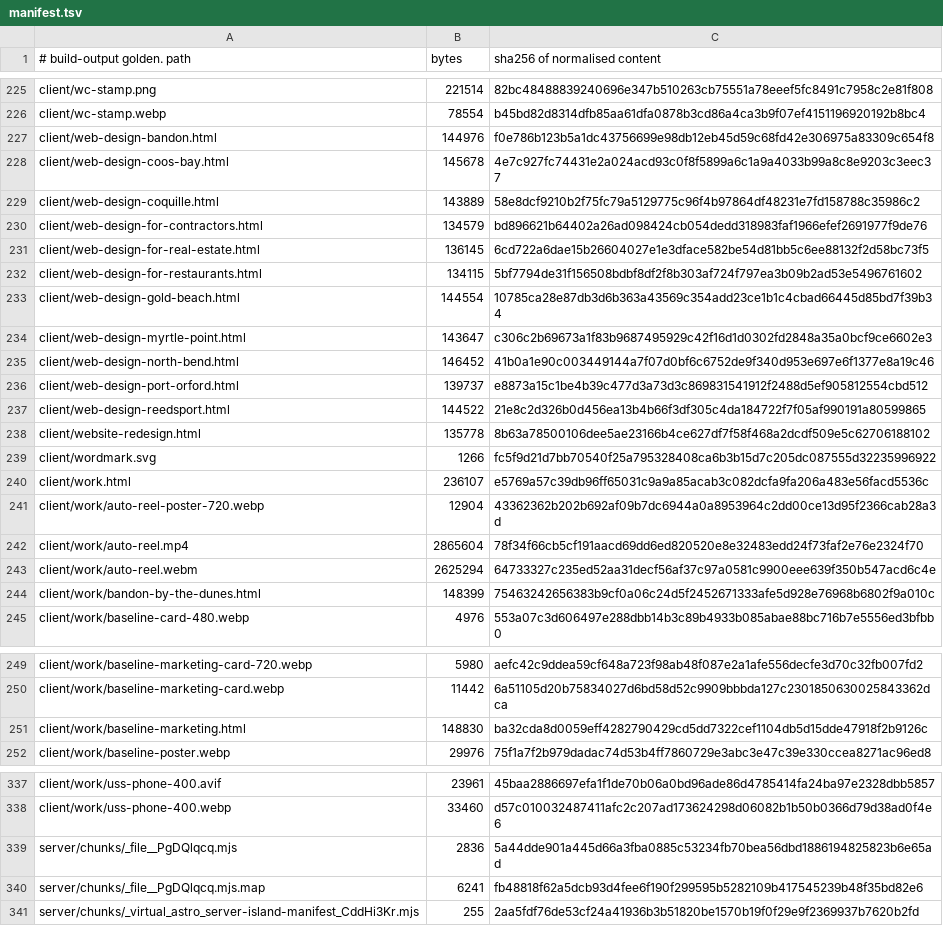
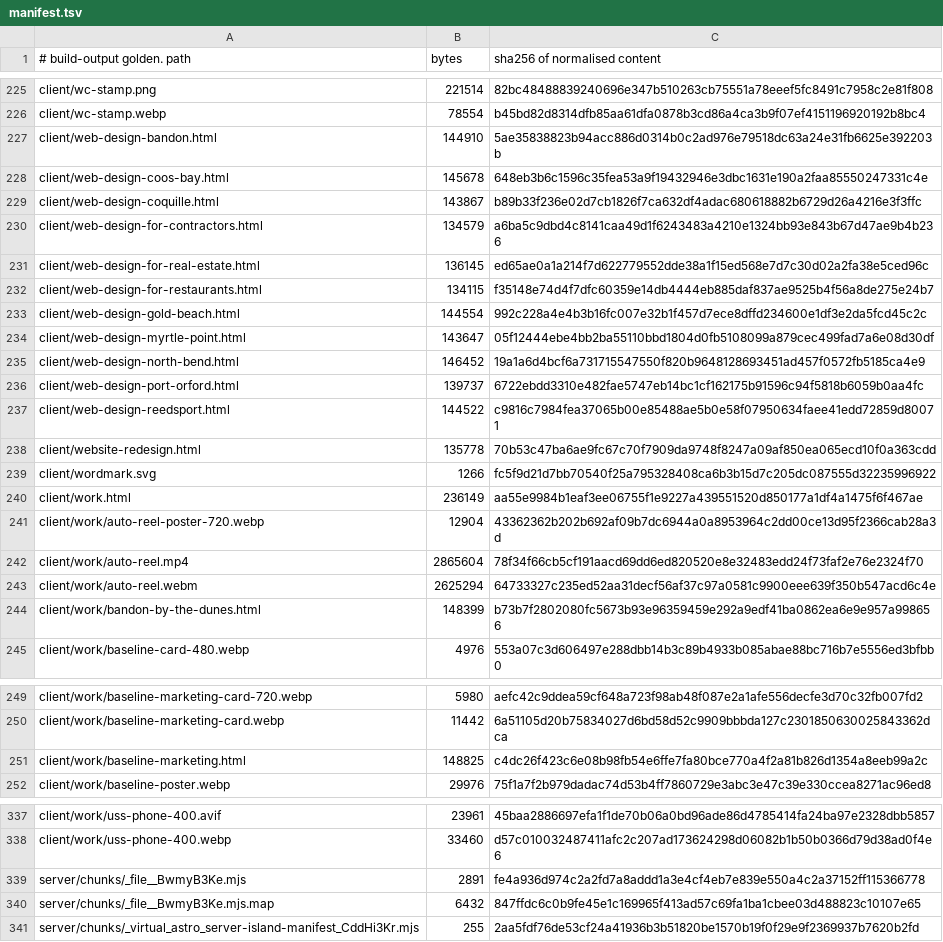
Before and after one commit to Preston2012/winterscode, a TSV file: .goldens/manifest.tsv, drawn as a sheet; only a part is shown, gaps mark what is left out; the diff covers the shown part only.

```diff
--- a/.goldens/manifest.tsv
+++ b/.goldens/manifest.tsv
@@ -226,16 +226,16 @@ client/wc-stamp.png	221514	82bc48488839240696e347b510263cb75551a78eeef5fc8491c79
 client/wc-stamp.webp	78554	b45bd82d8314dfb85aa61dfa0878b3cd86a4ca3b9f07ef4151196920192b8bc4
-client/web-design-bandon.html	144976	f0e786b123b5a1dc43756699e98db12eb45d59c68fd42e306975a83309c654f8
-client/web-design-coos-bay.html	145678	4e7c927fc74431e2a024acd93c0f8f5899a6c1a9a4033b99a8c8e9203c3eec37
-client/web-design-coquille.html	143889	58e8dcf9210b2f75fc79a5129775c96f4b97864df48231e7fd158788c35986c2
-client/web-design-for-contractors.html	134579	bd896621b64402a26ad098424cb054dedd318983faf1966efef2691977f9de76
-client/web-design-for-real-estate.html	136145	6cd722a6dae15b26604027e1e3dface582be54d81bb5c6ee88132f2d58bc73f5
-client/web-design-for-restaurants.html	134115	5bf7794de31f156508bdbf8df2f8b303af724f797ea3b09b2ad53e5496761602
-client/web-design-gold-beach.html	144554	10785ca28e87db3d6b363a43569c354add23ce1b1c4cbad66445d85bd7f39b34
-client/web-design-myrtle-point.html	143647	c306c2b69673a1f83b9687495929c42f16d1d0302fd2848a35a0bcf9ce6602e3
-client/web-design-north-bend.html	146452	41b0a1e90c003449144a7f07d0bf6c6752de9f340d953e697e6f1377e8a19c46
-client/web-design-port-orford.html	139737	e8873a15c1be4b39c477d3a73d3c869831541912f2488d5ef905812554cbd512
-client/web-design-reedsport.html	144522	21e8c2d326b0d456ea13b4b66f3df305c4da184722f7f05af990191a80599865
-client/website-redesign.html	135778	8b63a78500106dee5ae23166b4ce627df7f58f468a2dcdf509e5c62706188102
+client/web-design-bandon.html	144910	5ae35838823b94acc886d0314b0c2ad976e79518dc63a24e31fb6625e392203b
+client/web-design-coos-bay.html	145678	648eb3b6c1596c35fea53a9f19432946e3dbc1631e190a2faa85550247331c4e
+client/web-design-coquille.html	143867	b89b33f236e02d7cb1826f7ca632df4adac680618882b6729d26a4216e3f3ffc
+client/web-design-for-contractors.html	134579	a6ba5c9dbd4c8141caa49d1f6243483a4210e1324bb93e843b67d47ae9b4b236
+client/web-design-for-real-estate.html	136145	ed65ae0a1a214f7d622779552dde38a1f15ed568e7d7c30d02a2fa38e5ced96c
+client/web-design-for-restaurants.html	134115	f35148e74d4f7dfc60359e14db4444eb885daf837ae9525b4f56a8de275e24b7
+client/web-design-gold-beach.html	144554	992c228a4e4b3b16fc007e32b1f457d7ece8dffd234600e1df3e2da5fcd45c2c
+client/web-design-myrtle-point.html	143647	05f12444ebe4bb2ba55110bbd1804d0fb5108099a879cec499fad7a6e08d30df
+client/web-design-north-bend.html	146452	19a1a6d4bcf6a731715547550f820b9648128693451ad457f0572fb5185ca4e9
+client/web-design-port-orford.html	139737	6722ebdd3310e482fae5747eb14bc1cf162175b91596c94f5818b6059b0aa4fc
+client/web-design-reedsport.html	144522	c9816c7984fea37065b00e85488ae5b0e58f07950634faee41edd72859d80071
+client/website-redesign.html	135778	70b53c47ba6ae9fc67c70f7909da9748f8247a09af850ea065ecd10f0a363cdd
 client/wordmark.svg	1266	fc5f9d21d7bb70540f25a795328408ca6b3b15d7c205dc087555d32235996922
-client/work.html	236107	e5769a57c39db96ff65031c9a9a85acab3c082dcfa9fa206a483e56facd5536c
+client/work.html	236149	aa55e9984b1eaf3ee06755f1e9227a439551520d850177a1df4a1475f6f467ae
 client/work/auto-reel-poster-720.webp	12904	43362362b202b692af09b7dc6944a0a8953964c2dd00ce13d95f2366cab28a3d
@@ -243,3 +243,3 @@ client/work/auto-reel.mp4	2865604	78f34f66cb5cf191aacd69dd6ed820520e8e32483edd24
 client/work/auto-reel.webm	2625294	64733327c235ed52aa31decf56af37c97a0581c9900eee639f350b547acd6c4e
-client/work/bandon-by-the-dunes.html	148399	75463242656383b9cf0a06c24d5f2452671333afe5d928e76968b6802f9a010c
+client/work/bandon-by-the-dunes.html	148399	b73b7f2802080fc5673b93e96359459e292a9edf41ba0862ea6e9e957a998656
 client/work/baseline-card-480.webp	4976	553a07c3d606497e288dbb14b3c89b4933b085abae88bc716b7e5556ed3bfbb0
@@ -250,3 +250,3 @@ client/work/baseline-marketing-card-720.webp	5980	aefc42c9ddea59cf648a723f98ab48
 client/work/baseline-marketing-card.webp	11442	6a51105d20b75834027d6bd58d52c9909bbbda127c2301850630025843362dca
-client/work/baseline-marketing.html	148830	ba32cda8d0059eff4282790429cd5dd7322cef1104db5d15dde47918f2b9126c
+client/work/baseline-marketing.html	148825	c4dc26f423c6e08b98fb54e6ffe7fa80bce770a4f2a81b826d1354a8eeb99a2c
 client/work/baseline-poster.webp	29976	75f1a7f2b979dadac74d53b4ff7860729e3abc3e47c39e330ccea8271ac96ed8
@@ -338,4 +338,4 @@ client/work/uss-phone-400.avif	23961	45baa2886697efa1f1de70b06a0bd96ade86d478541
 client/work/uss-phone-400.webp	33460	d57c010032487411afc2c207ad173624298d06082b1b50b0366d79d38ad0f4e6
-server/chunks/_file__PgDQlqcq.mjs	2836	5a44dde901a445d66a3fba0885c53234fb70bea56dbd1886194825823b6e65ad
-server/chunks/_file__PgDQlqcq.mjs.map	6241	fb48818f62a5dcb93d4fee6f190f299595b5282109b417545239b48f35bd82e6
+server/chunks/_file__BwmyB3Ke.mjs	2891	fe4a936d974c2a2fd7a8addd1a3e4cf4eb7e839e550a4c2a37152ff115366778
+server/chunks/_file__BwmyB3Ke.mjs.map	6432	847ffdc6c0b9fe45e1c169965f413ad57c69fa1ba1cbee03d488823c10107e65
 server/chunks/_virtual_astro_server-island-manifest_CddHi3Kr.mjs	255	2aa5fdf76de53cf24a41936b3b51820be1570b19f0f29e9f2369937b7620b2fd
```
Also changed, not shown: 46 edited cells elsewhere in this file.
